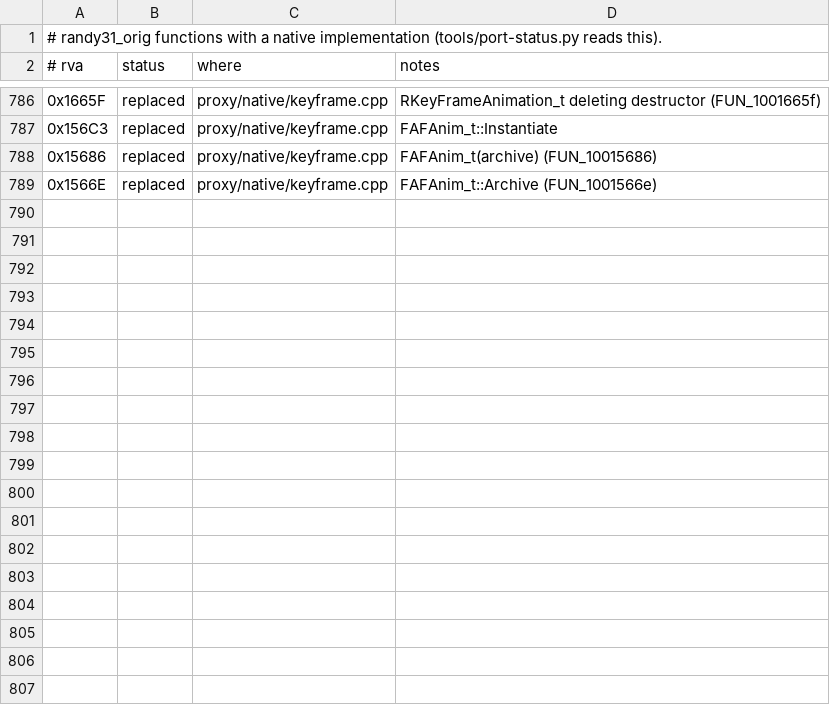
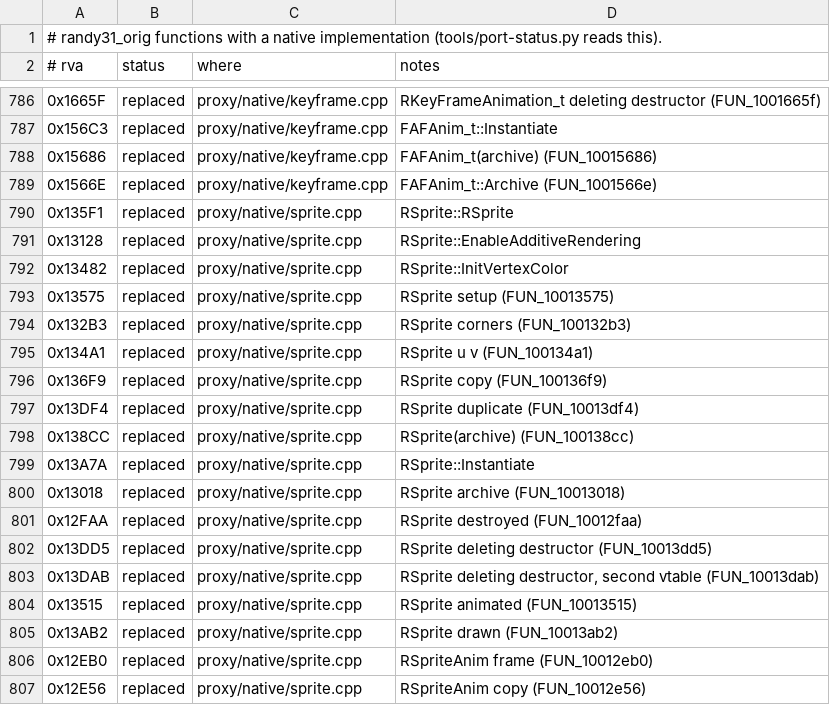
Before and after one commit to wannabuh/ao-vk, a TSV file: docs/port-ledger.tsv, drawn as a sheet; only a part is shown, gaps mark what is left out; the diff covers the shown part only.

```diff
--- a/docs/port-ledger.tsv
+++ b/docs/port-ledger.tsv
@@ -789 +789,19 @@
 0x1566E	replaced	proxy/native/keyframe.cpp	FAFAnim_t::Archive (FUN_1001566e)
+0x135F1	replaced	proxy/native/sprite.cpp	RSprite::RSprite
+0x13128	replaced	proxy/native/sprite.cpp	RSprite::EnableAdditiveRendering
+0x13482	replaced	proxy/native/sprite.cpp	RSprite::InitVertexColor
+0x13575	replaced	proxy/native/sprite.cpp	RSprite setup (FUN_10013575)
+0x132B3	replaced	proxy/native/sprite.cpp	RSprite corners (FUN_100132b3)
+0x134A1	replaced	proxy/native/sprite.cpp	RSprite u v (FUN_100134a1)
+0x136F9	replaced	proxy/native/sprite.cpp	RSprite copy (FUN_100136f9)
+0x13DF4	replaced	proxy/native/sprite.cpp	RSprite duplicate (FUN_10013df4)
+0x138CC	replaced	proxy/native/sprite.cpp	RSprite(archive) (FUN_100138cc)
+0x13A7A	replaced	proxy/native/sprite.cpp	RSprite::Instantiate
+0x13018	replaced	proxy/native/sprite.cpp	RSprite archive (FUN_10013018)
+0x12FAA	replaced	proxy/native/sprite.cpp	RSprite destroyed (FUN_10012faa)
+0x13DD5	replaced	proxy/native/sprite.cpp	RSprite deleting destructor (FUN_10013dd5)
+0x13DAB	replaced	proxy/native/sprite.cpp	RSprite deleting destructor, second vtable (FUN_10013dab)
+0x13515	replaced	proxy/native/sprite.cpp	RSprite animated (FUN_10013515)
+0x13AB2	replaced	proxy/native/sprite.cpp	RSprite drawn (FUN_10013ab2)
+0x12EB0	replaced	proxy/native/sprite.cpp	RSpriteAnim frame (FUN_10012eb0)
+0x12E56	replaced	proxy/native/sprite.cpp	RSpriteAnim copy (FUN_10012e56)
```
Also changed, not shown: 9 added rows elsewhere in this file, 10 other files.
